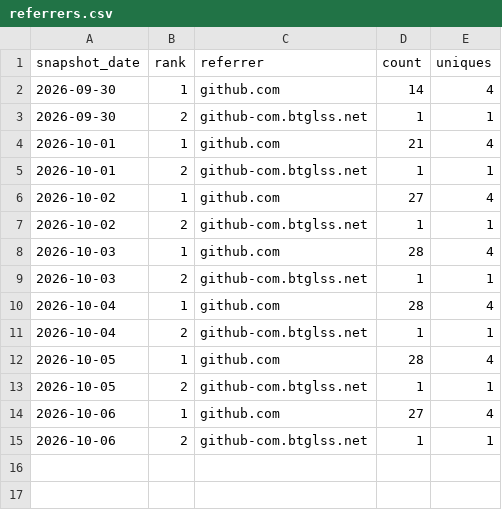
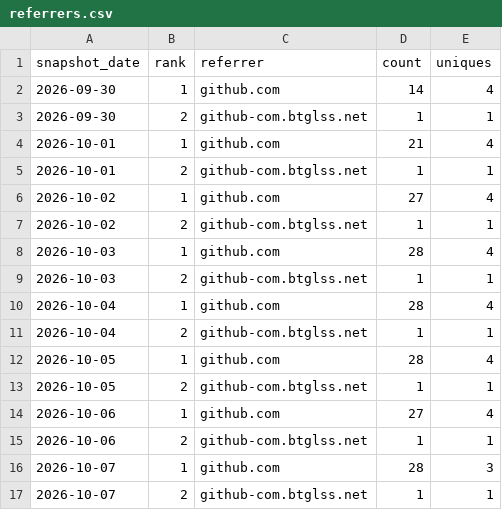
Before and after one commit to danielep71/VBA-PROBABILITY-DISTRIBUTIONS, a CSV file: data/referrers.csv, drawn as a sheet.

```diff
--- a/data/referrers.csv
+++ b/data/referrers.csv
@@ -15 +15,3 @@ snapshot_date,rank,referrer,count,uniques
 2026-10-06,2,github-com.btglss.net,1,1
+2026-10-07,1,github.com,28,3
+2026-10-07,2,github-com.btglss.net,1,1
```
Also changed, not shown: data/popular_paths.csv, data/traffic.csv, 4 other files.
